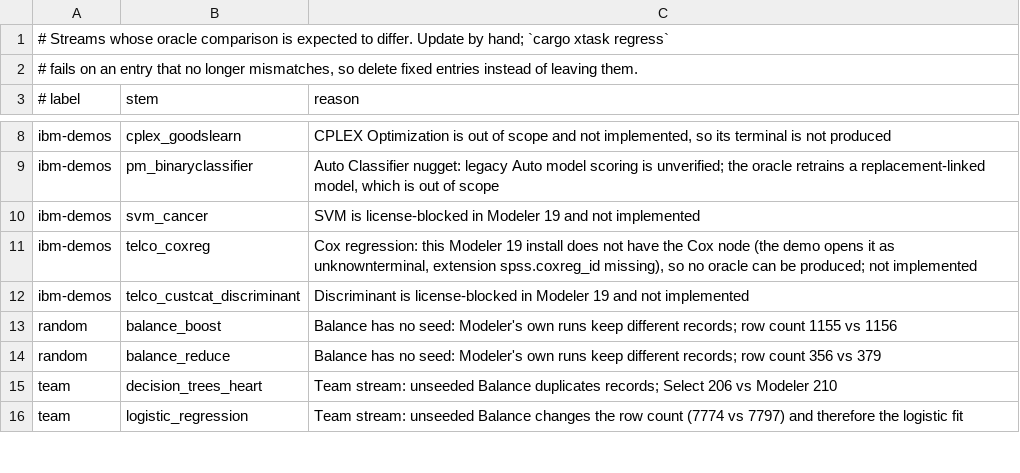
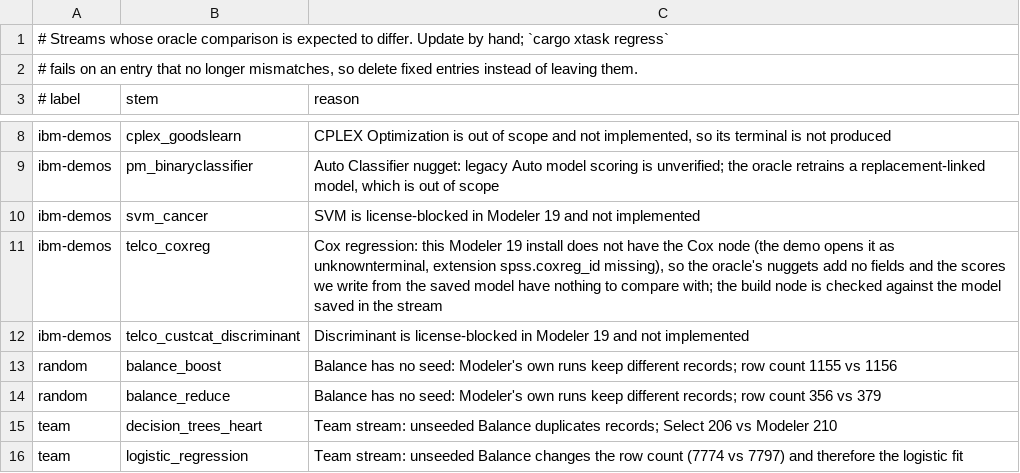
Before and after one commit to witold-andelie/data-mining-software, a TSV file: xtask/known-gaps.tsv, drawn as a sheet; only a part is shown, gaps mark what is left out.

```diff
--- a/xtask/known-gaps.tsv
+++ b/xtask/known-gaps.tsv
@@ -10,3 +10,3 @@ ibm-demos	pm_binaryclassifier	Auto Classifier nugget: legacy Auto model scoring
 ibm-demos	svm_cancer	SVM is license-blocked in Modeler 19 and not implemented
-ibm-demos	telco_coxreg	Cox regression: this Modeler 19 install does not have the Cox node (the demo opens it as unknownterminal, extension spss.coxreg_id missing), so no oracle can be produced; not implemented
+ibm-demos	telco_coxreg	Cox regression: this Modeler 19 install does not have the Cox node (the demo opens it as unknownterminal, extension spss.coxreg_id missing), so the oracle's nuggets add no fields and the scores we write from the saved model have nothing to compare with; the build node is checked against the model saved in the stream
 ibm-demos	telco_custcat_discriminant	Discriminant is license-blocked in Modeler 19 and not implemented
```
Also changed, not shown: 24 other files.
